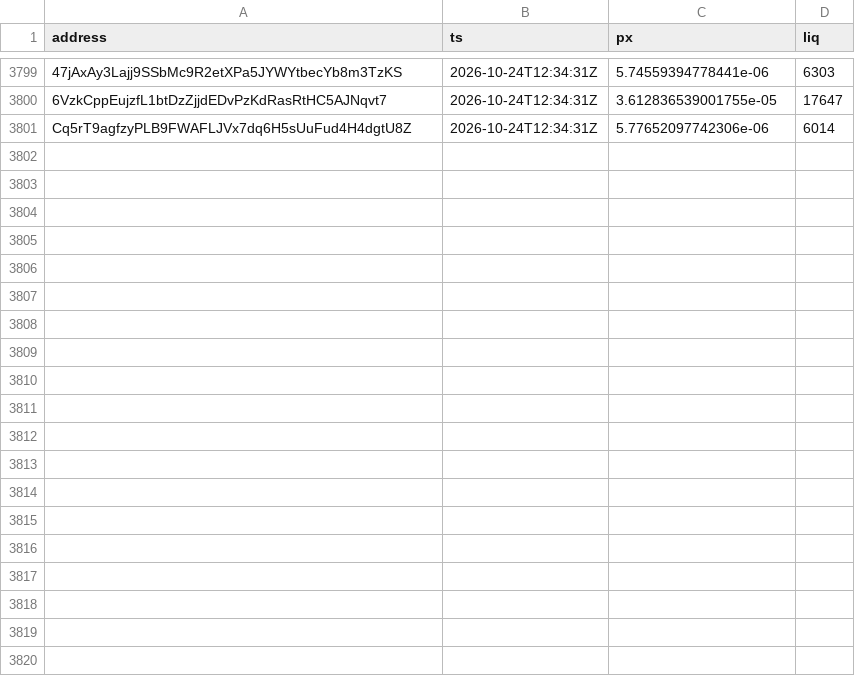
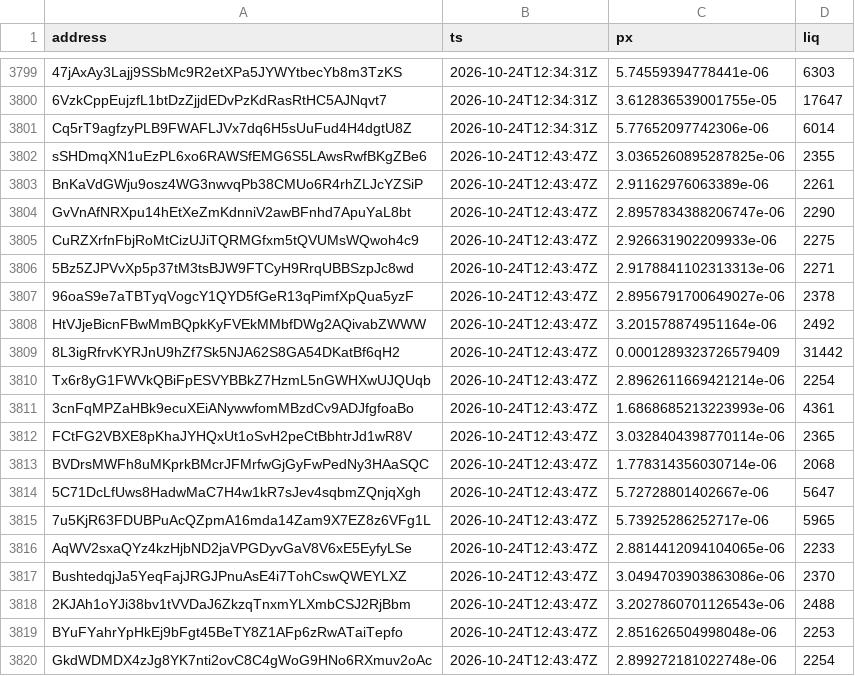
Before and after one commit to westphal03/meme-scanner, a CSV file: data/double_px.csv, drawn as a sheet; only a part is shown, gaps mark what is left out; the diff names each change by its address in the sheet, - before the commit and + after, or states it on an @@ line.

```diff
--- a/data/double_px.csv
+++ b/data/double_px.csv
+row 3802: sSHDmqXN1uEzPL6xo6RAWSfEMG6S5LAwsRwfBKgZBe6 | 2026-10-24T12:43:47Z | 3.0365260895287825e-06 | 2355
+row 3803: BnKaVdGWju9osz4WG3nwvqPb38CMUo6R4rhZLJcYZSiP | 2026-10-24T12:43:47Z | 2.91162976063389e-06 | 2261
+row 3804: GvVnAfNRXpu14hEtXeZmKdnniV2awBFnhd7ApuYaL8bt | 2026-10-24T12:43:47Z | 2.8957834388206747e-06 | 2290
+row 3805: CuRZXrfnFbjRoMtCizUJiTQRMGfxm5tQVUMsWQwoh4c9 | 2026-10-24T12:43:47Z | 2.926631902209933e-06 | 2275
+row 3806: 5Bz5ZJPVvXp5p37tM3tsBJW9FTCyH9RrqUBBSzpJc8wd | 2026-10-24T12:43:47Z | 2.9178841102313313e-06 | 2271
+row 3807: 96oaS9e7aTBTyqVogcY1QYD5fGeR13qPimfXpQua5yzF | 2026-10-24T12:43:47Z | 2.8956791700649027e-06 | 2378
+row 3808: HtVJjeBicnFBwMmBQpkKyFVEkMMbfDWg2AQivabZWWW | 2026-10-24T12:43:47Z | 3.201578874951164e-06 | 2492
+row 3809: 8L3igRfrvKYRJnU9hZf7Sk5NJA62S8GA54DKatBf6qH2 | 2026-10-24T12:43:47Z | 0.0001289323726579409 | 31442
+row 3810: Tx6r8yG1FWVkQBiFpESVYBBkZ7HzmL5nGWHXwUJQUqb | 2026-10-24T12:43:47Z | 2.8962611669421214e-06 | 2254
+row 3811: 3cnFqMPZaHBk9ecuXEiANywwfomMBzdCv9ADJfgfoaBo | 2026-10-24T12:43:47Z | 1.6868685213223993e-06 | 4361
+row 3812: FCtFG2VBXE8pKhaJYHQxUt1oSvH2peCtBbhtrJd1wR8V | 2026-10-24T12:43:47Z | 3.0328404398770114e-06 | 2365
+row 3813: BVDrsMWFh8uMKprkBMcrJFMrfwGjGyFwPedNy3HAaSQC | 2026-10-24T12:43:47Z | 1.778314356030714e-06 | 2068
+row 3814: 5C71DcLfUws8HadwMaC7H4w1kR7sJev4sqbmZQnjqXgh | 2026-10-24T12:43:47Z | 5.72728801402667e-06 | 5647
+row 3815: 7u5KjR63FDUBPuAcQZpmA16mda14Zam9X7EZ8z6VFg1L | 2026-10-24T12:43:47Z | 5.73925286252717e-06 | 5965
+row 3816: AqWV2sxaQYz4kzHjbND2jaVPGDyvGaV8V6xE5EyfyLSe | 2026-10-24T12:43:47Z | 2.8814412094104065e-06 | 2233
+row 3817: BushtedqjJa5YeqFajJRGJPnuAsE4i7TohCswQWEYLXZ | 2026-10-24T12:43:47Z | 3.0494703903863086e-06 | 2370
+row 3818: 2KJAh1oYJi38bv1tVVDaJ6ZkzqTnxmYLXmbCSJ2RjBbm | 2026-10-24T12:43:47Z | 3.2027860701126543e-06 | 2488
+row 3819: BYuFYahrYpHkEj9bFgt45BeTY8Z1AFp6zRwATaiTepfo | 2026-10-24T12:43:47Z | 2.851626504998048e-06 | 2253
+row 3820: GkdWDMDX4zJg8YK7nti2ovC8C4gWoG9HNo6RXmuv2oAc | 2026-10-24T12:43:47Z | 2.899272181022748e-06 | 2254
```
Also changed, not shown: data/double_book.csv, data/enrich.csv, 4 other files.
